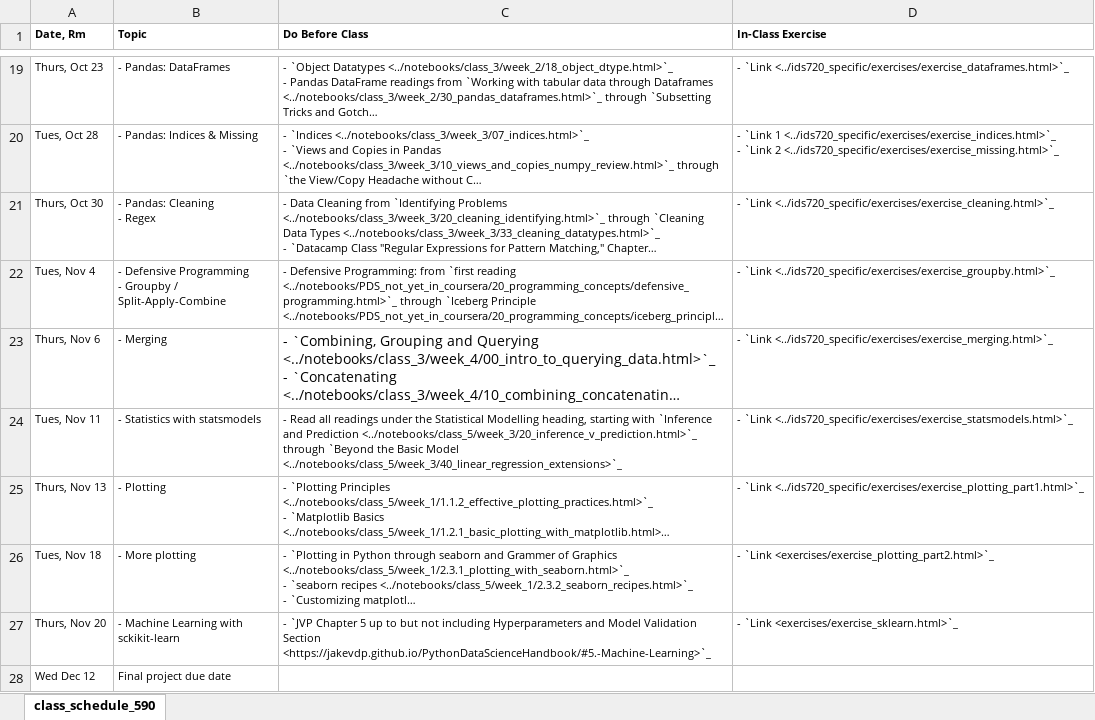
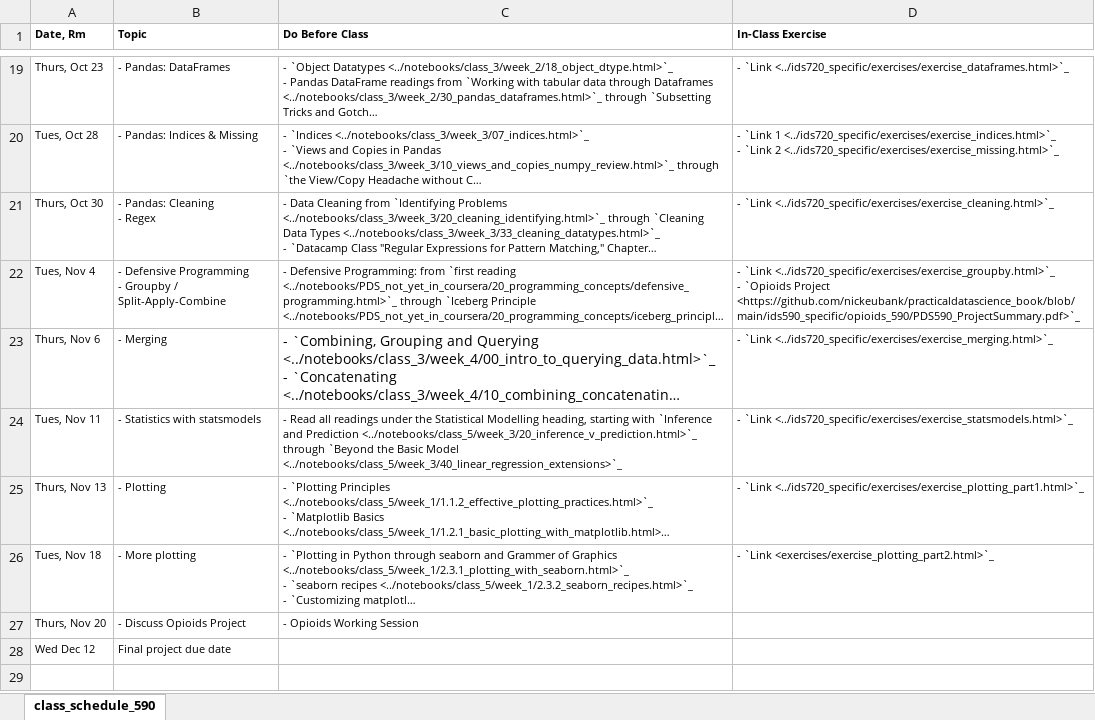
Before and after one commit to nickeubank/practicaldatascience_book, an Excel workbook: ids590_specific/class_schedule_590_xlsx.xlsx, sheet class_schedule_590, drawn as a sheet; only a part is shown, gaps mark what is left out; long unchanged cells end in …; values as stored, in another font and other column widths than the file's, no borders; ↵ is a line break in a cell; the diff names each change by its address in the sheet, - before the commit and + after, or states it on an @@ line.

```diff
--- a/ids590_specific/class_schedule_590_xlsx.xlsx (sheet class_schedule_590)
+++ b/ids590_specific/class_schedule_590_xlsx.xlsx (sheet class_schedule_590)
-D22 (In-Class Exercise): …`Link <../ids720_specific/exercises/exercise_groupby.html>`_
+D22 (In-Class Exercise): …`Link <../ids720_specific/exercises/exercise_groupby.html>`_ ↵ - `Opioids Project <https://github.com/nickeubank/practicaldatascience_book/blob/main/ids590_specific/opioids_590/PDS590_ProjectSummary.pdf>`_
-B27 (Topic): - Machine Learning with sckikit-learn
+B27 (Topic): - Discuss Opioids Project
-C27 (Do Before Class): - `JVP Chapter 5 up to but not including Hyperparameters and Model Validation Section <https://jakevdp.github.io/PythonDataScienceHandbook/#5.-Machine-Learning>`_
+C27 (Do Before Class): - Opioids Working Session
-D27 (In-Class Exercise): - `Link <exercises/exercise_sklearn.html>`_
+D27 (In-Class Exercise): (empty)
```
Also changed, not shown: 12 other files.
